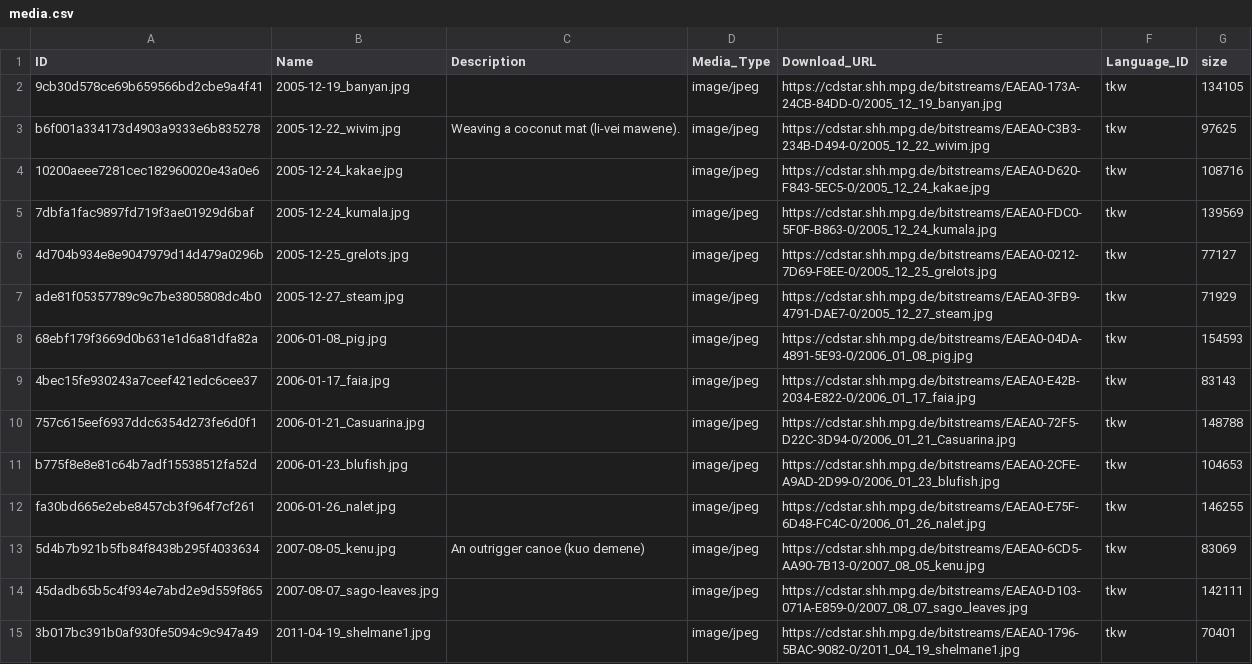
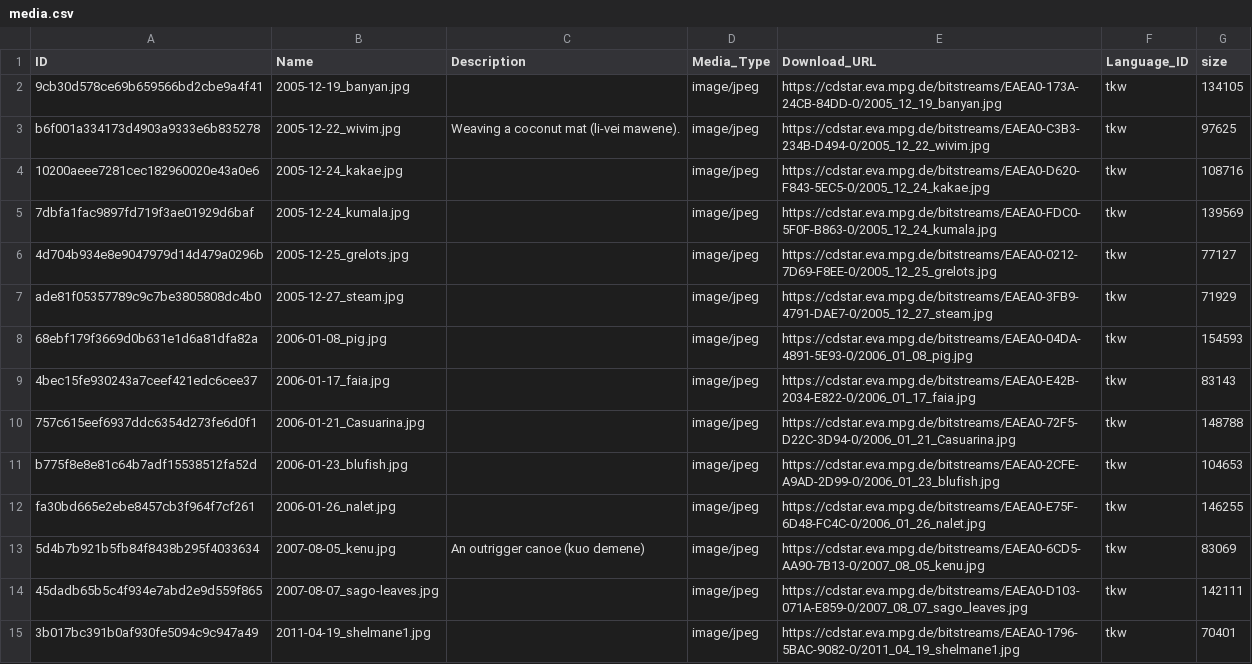
Before and after one commit to dictionaria/teanu, a CSV file: cldf/media.csv, drawn as a sheet; only a part is shown; the diff covers the shown part only.

```diff
--- a/cldf/media.csv
+++ b/cldf/media.csv
@@ -1,15 +1,15 @@
 ID,Name,Description,Media_Type,Download_URL,Language_ID,size
-9cb30d578ce69b659566bd2cbe9a4f41,2005-12-19_banyan.jpg,,image/jpeg,https://cdstar.shh.mpg.de/bitstreams/EAEA0-173A-24CB-84DD-0/2005_12_19_banyan.jpg,tkw,134105
-b6f001a334173d4903a9333e6b835278,2005-12-22_wivim.jpg,Weaving a coconut mat (li-vei mawene).,image/jpeg,https://cdstar.shh.mpg.de/bitstreams/EAEA0-C3B3-234B-D494-0/2005_12_22_wivim.jpg,tkw,97625
-10200aeee7281cec182960020e43a0e6,2005-12-24_kakae.jpg,,image/jpeg,https://cdstar.shh.mpg.de/bitstreams/EAEA0-D620-F843-5EC5-0/2005_12_24_kakae.jpg,tkw,108716
-7dbfa1fac9897fd719f3ae01929d6baf,2005-12-24_kumala.jpg,,image/jpeg,https://cdstar.shh.mpg.de/bitstreams/EAEA0-FDC0-5F0F-B863-0/2005_12_24_kumala.jpg,tkw,139569
-4d704b934e8e9047979d14d479a0296b,2005-12-25_grelots.jpg,,image/jpeg,https://cdstar.shh.mpg.de/bitstreams/EAEA0-0212-7D69-F8EE-0/2005_12_25_grelots.jpg,tkw,77127
-ade81f05357789c9c7be3805808dc4b0,2005-12-27_steam.jpg,,image/jpeg,https://cdstar.shh.mpg.de/bitstreams/EAEA0-3FB9-4791-DAE7-0/2005_12_27_steam.jpg,tkw,71929
-68ebf179f3669d0b631e1d6a81dfa82a,2006-01-08_pig.jpg,,image/jpeg,https://cdstar.shh.mpg.de/bitstreams/EAEA0-04DA-4891-5E93-0/2006_01_08_pig.jpg,tkw,154593
-4bec15fe930243a7ceef421edc6cee37,2006-01-17_faia.jpg,,image/jpeg,https://cdstar.shh.mpg.de/bitstreams/EAEA0-E42B-2034-E822-0/2006_01_17_faia.jpg,tkw,83143
-757c615eef6937ddc6354d273fe6d0f1,2006-01-21_Casuarina.jpg,,image/jpeg,https://cdstar.shh.mpg.de/bitstreams/EAEA0-72F5-D22C-3D94-0/2006_01_21_Casuarina.jpg,tkw,148788
-b775f8e8e81c64b7adf15538512fa52d,2006-01-23_blufish.jpg,,image/jpeg,https://cdstar.shh.mpg.de/bitstreams/EAEA0-2CFE-A9AD-2D99-0/2006_01_23_blufish.jpg,tkw,104653
-fa30bd665e2ebe8457cb3f964f7cf261,2006-01-26_nalet.jpg,,image/jpeg,https://cdstar.shh.mpg.de/bitstreams/EAEA0-E75F-6D48-FC4C-0/2006_01_26_nalet.jpg,tkw,146255
-5d4b7b921b5fb84f8438b295f4033634,2007-08-05_kenu.jpg,An outrigger canoe (kuo demene),image/jpeg,https://cdstar.shh.mpg.de/bitstreams/EAEA0-6CD5-AA90-7B13-0/2007_08_05_kenu.jpg,tkw,83069
-45dadb65b5c4f934e7abd2e9d559f865,2007-08-07_sago-leaves.jpg,,image/jpeg,https://cdstar.shh.mpg.de/bitstreams/EAEA0-D103-071A-E859-0/2007_08_07_sago_leaves.jpg,tkw,142111
-3b017bc391b0af930fe5094c9c947a49,2011-04-19_shelmane1.jpg,,image/jpeg,https://cdstar.shh.mpg.de/bitstreams/EAEA0-1796-5BAC-9082-0/2011_04_19_shelmane1.jpg,tkw,70401
+9cb30d578ce69b659566bd2cbe9a4f41,2005-12-19_banyan.jpg,,image/jpeg,https://cdstar.eva.mpg.de/bitstreams/EAEA0-173A-24CB-84DD-0/2005_12_19_banyan.jpg,tkw,134105
+b6f001a334173d4903a9333e6b835278,2005-12-22_wivim.jpg,Weaving a coconut mat (li-vei mawene).,image/jpeg,https://cdstar.eva.mpg.de/bitstreams/EAEA0-C3B3-234B-D494-0/2005_12_22_wivim.jpg,tkw,97625
+10200aeee7281cec182960020e43a0e6,2005-12-24_kakae.jpg,,image/jpeg,https://cdstar.eva.mpg.de/bitstreams/EAEA0-D620-F843-5EC5-0/2005_12_24_kakae.jpg,tkw,108716
+7dbfa1fac9897fd719f3ae01929d6baf,2005-12-24_kumala.jpg,,image/jpeg,https://cdstar.eva.mpg.de/bitstreams/EAEA0-FDC0-5F0F-B863-0/2005_12_24_kumala.jpg,tkw,139569
+4d704b934e8e9047979d14d479a0296b,2005-12-25_grelots.jpg,,image/jpeg,https://cdstar.eva.mpg.de/bitstreams/EAEA0-0212-7D69-F8EE-0/2005_12_25_grelots.jpg,tkw,77127
+ade81f05357789c9c7be3805808dc4b0,2005-12-27_steam.jpg,,image/jpeg,https://cdstar.eva.mpg.de/bitstreams/EAEA0-3FB9-4791-DAE7-0/2005_12_27_steam.jpg,tkw,71929
+68ebf179f3669d0b631e1d6a81dfa82a,2006-01-08_pig.jpg,,image/jpeg,https://cdstar.eva.mpg.de/bitstreams/EAEA0-04DA-4891-5E93-0/2006_01_08_pig.jpg,tkw,154593
+4bec15fe930243a7ceef421edc6cee37,2006-01-17_faia.jpg,,image/jpeg,https://cdstar.eva.mpg.de/bitstreams/EAEA0-E42B-2034-E822-0/2006_01_17_faia.jpg,tkw,83143
+757c615eef6937ddc6354d273fe6d0f1,2006-01-21_Casuarina.jpg,,image/jpeg,https://cdstar.eva.mpg.de/bitstreams/EAEA0-72F5-D22C-3D94-0/2006_01_21_Casuarina.jpg,tkw,148788
+b775f8e8e81c64b7adf15538512fa52d,2006-01-23_blufish.jpg,,image/jpeg,https://cdstar.eva.mpg.de/bitstreams/EAEA0-2CFE-A9AD-2D99-0/2006_01_23_blufish.jpg,tkw,104653
+fa30bd665e2ebe8457cb3f964f7cf261,2006-01-26_nalet.jpg,,image/jpeg,https://cdstar.eva.mpg.de/bitstreams/EAEA0-E75F-6D48-FC4C-0/2006_01_26_nalet.jpg,tkw,146255
+5d4b7b921b5fb84f8438b295f4033634,2007-08-05_kenu.jpg,An outrigger canoe (kuo demene),image/jpeg,https://cdstar.eva.mpg.de/bitstreams/EAEA0-6CD5-AA90-7B13-0/2007_08_05_kenu.jpg,tkw,83069
+45dadb65b5c4f934e7abd2e9d559f865,2007-08-07_sago-leaves.jpg,,image/jpeg,https://cdstar.eva.mpg.de/bitstreams/EAEA0-D103-071A-E859-0/2007_08_07_sago_leaves.jpg,tkw,142111
+3b017bc391b0af930fe5094c9c947a49,2011-04-19_shelmane1.jpg,,image/jpeg,https://cdstar.eva.mpg.de/bitstreams/EAEA0-1796-5BAC-9082-0/2011_04_19_shelmane1.jpg,tkw,70401
```
Also changed, not shown: 97 edited cells elsewhere in this file, 2 other files.
